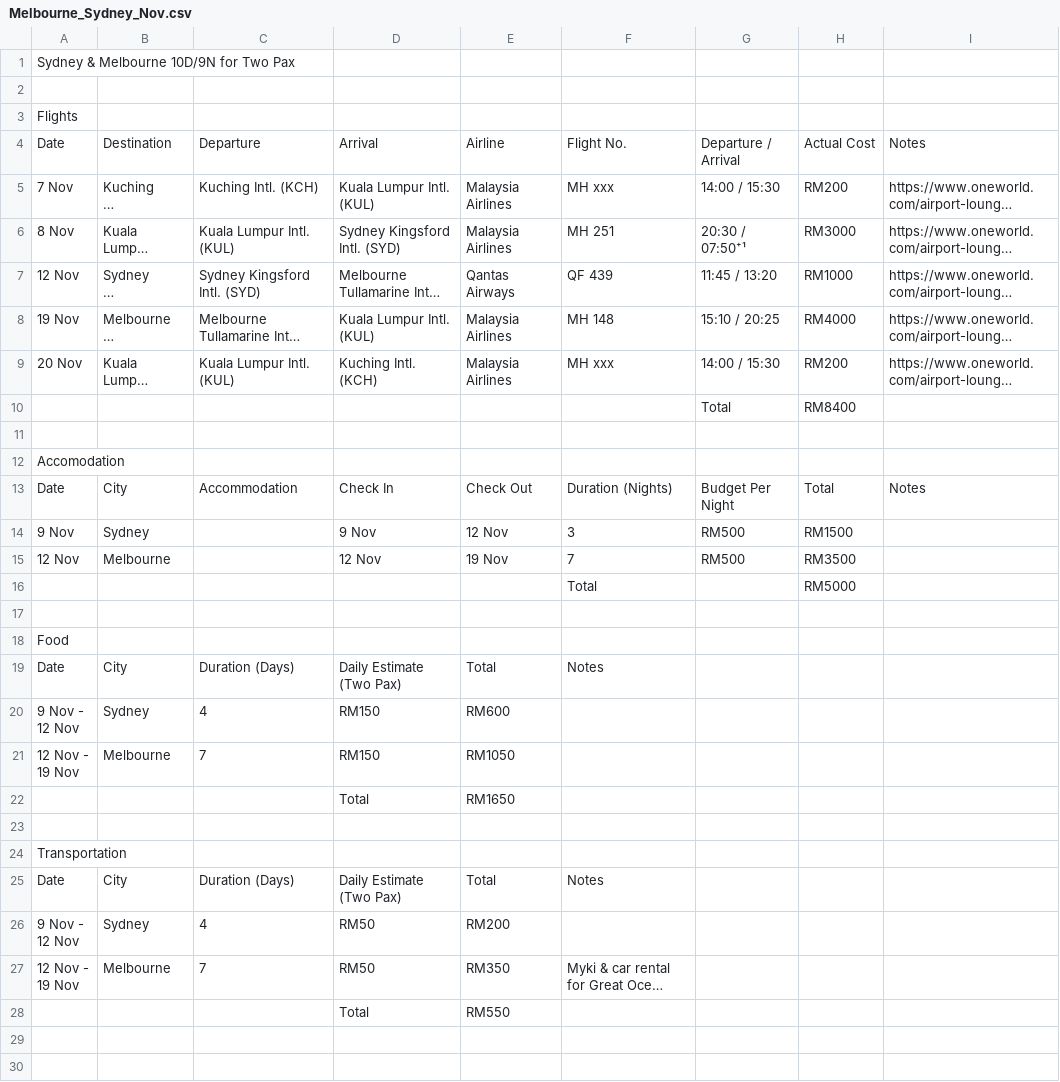
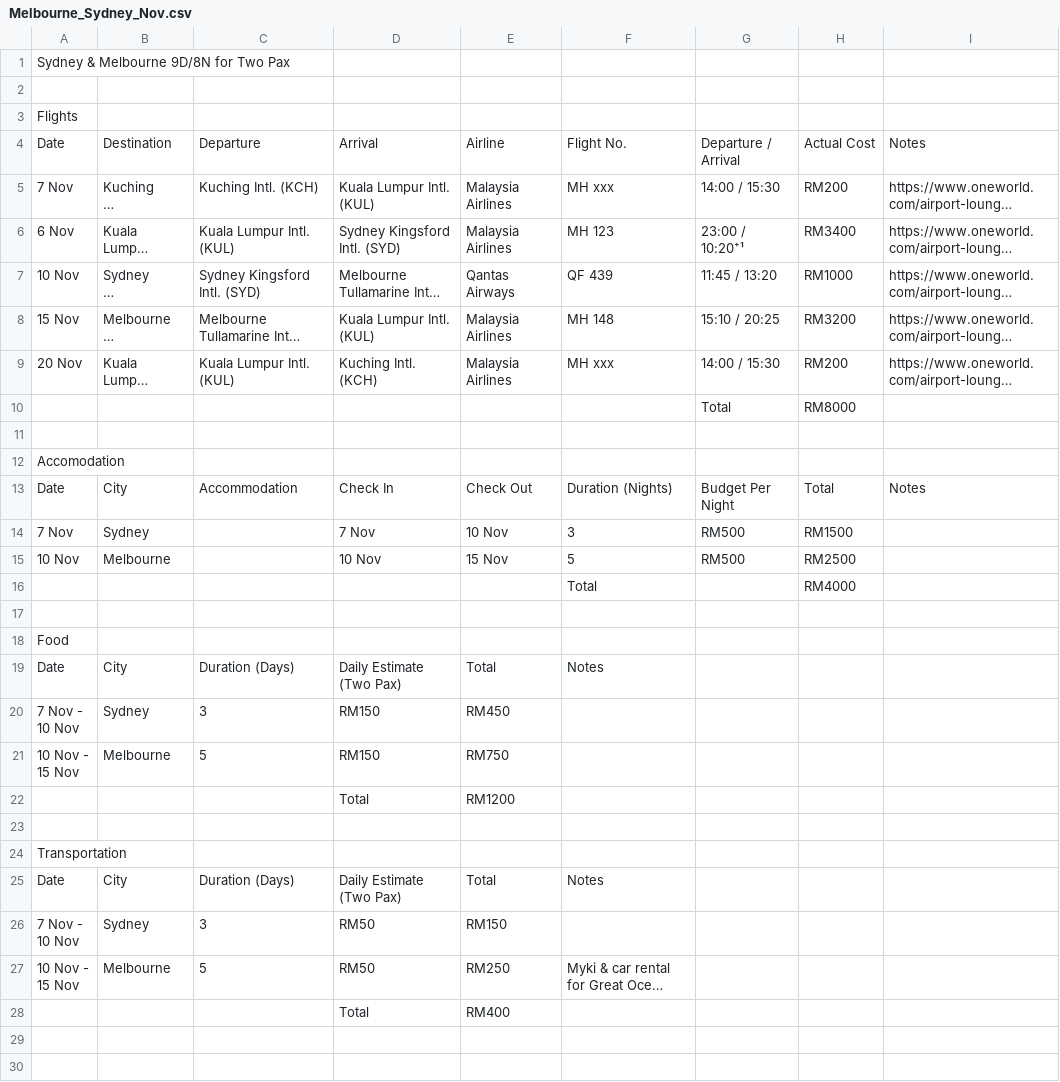
Before and after one commit to aaronagai/au-trip-planner, a CSV file: Melbourne_Sydney_Nov.csv, drawn as a sheet; only a part is shown; long unchanged cells end in …; ↵ is a line break in a cell; the diff covers the shown part only; the diff names each change by its address in the sheet, - before the commit and + after, or states it on an @@ line.

```diff
--- a/Melbourne_Sydney_Nov.csv
+++ b/Melbourne_Sydney_Nov.csv
-A1: Sydney & Melbourne 10D/9N for Two Pax
+A1: Sydney & Melbourne 9D/8N for Two Pax
-A6: 8 Nov
+A6: 6 Nov
-F6: MH 251
+F6: MH 123
-G6: 20:30 / 07:50⁺¹
+G6: 23:00 / 10:20⁺¹
-H6: RM3000
+H6: RM3400
-A7: 12 Nov
+A7: 10 Nov
-A8: 19 Nov
+A8: 15 Nov
-H8: RM4000
+H8: RM3200
-H10: RM8400
+H10: RM8000
-A14: 9 Nov
+A14: 7 Nov
-D14: 9 Nov
+D14: 7 Nov
-E14: 12 Nov
+E14: 10 Nov
-A15: 12 Nov
+A15: 10 Nov
-D15: 12 Nov
+D15: 10 Nov
-E15: 19 Nov
+E15: 15 Nov
-F15: 7
+F15: 5
-H15: RM3500
+H15: RM2500
-H16: RM5000
+H16: RM4000
-A20: 9 Nov - ↵ 12 Nov
+A20: 7 Nov - ↵ 10 Nov
-C20: 4
+C20: 3
-E20: RM600
+E20: RM450
-A21: 12 Nov - ↵ 19 Nov
+A21: 10 Nov - ↵ 15 Nov
-C21: 7
+C21: 5
-E21: RM1050
+E21: RM750
-E22: RM1650
+E22: RM1200
-A26: 9 Nov - ↵ 12 Nov
+A26: 7 Nov - ↵ 10 Nov
-C26: 4
+C26: 3
-E26: RM200
+E26: RM150
-A27: 12 Nov - ↵ 19 Nov
+A27: 10 Nov - ↵ 15 Nov
-C27: 7
+C27: 5
-E27: RM350
+E27: RM250
-E28: RM550
+E28: RM400
```
Also changed, not shown: 2 edited cells elsewhere in this file, 1 other file.
